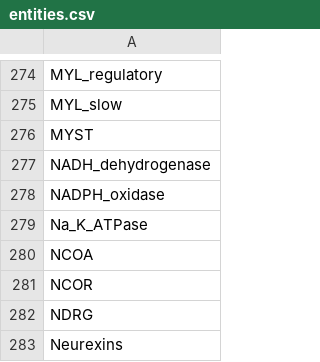
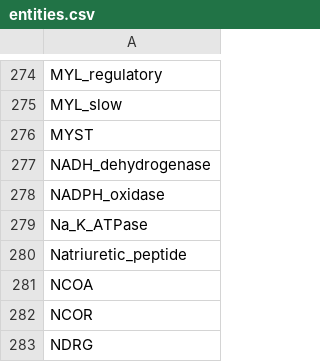
Before and after one commit to johnbachman/famplex, a CSV file: entities.csv, drawn as a sheet; only a part is shown, gaps mark what is left out; the shorter side is filled out with more unchanged rows; the diff names each change by its address in the sheet, - before the commit and + after, or states it on an @@ line.

```diff
--- a/entities.csv
+++ b/entities.csv
+row 280: Natriuretic_peptide
```
Also changed, not shown: grounding_map.csv, relations.csv.
